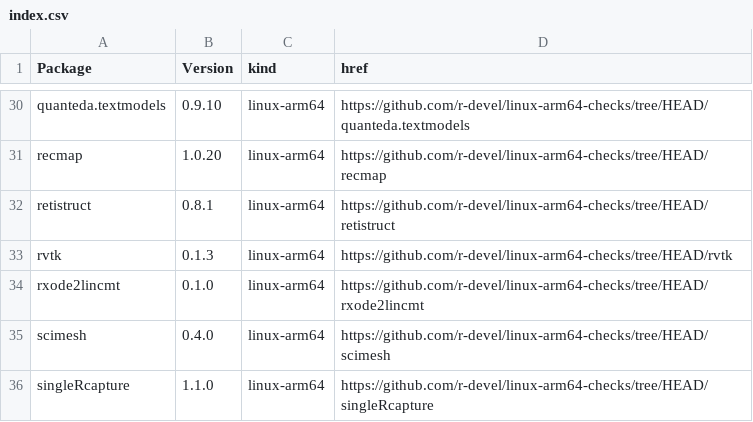
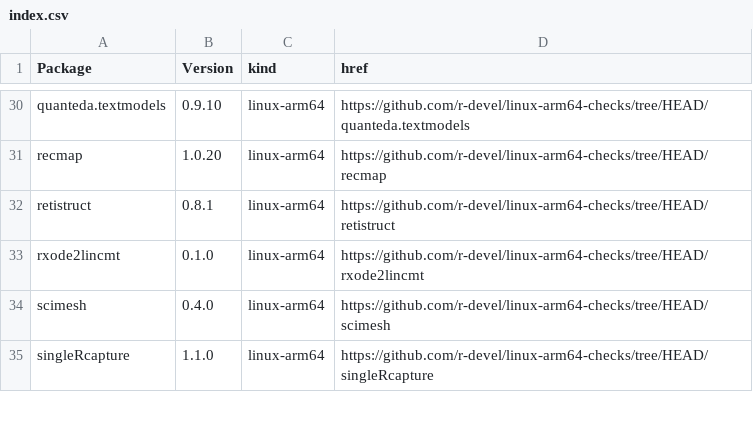
Before and after one commit to r-devel/linux-arm64-checks, a CSV file: index.csv, drawn as a sheet; only a part is shown, gaps mark what is left out; the diff names each change by its address in the sheet, - before the commit and + after, or states it on an @@ line.

```diff
--- a/index.csv
+++ b/index.csv
-row 33: rvtk | 0.1.3 | linux-arm64 | https://github.com/r-devel/linux-arm64-checks/tree/HEAD/rvtk
```
Also changed, not shown: 4 other files.
